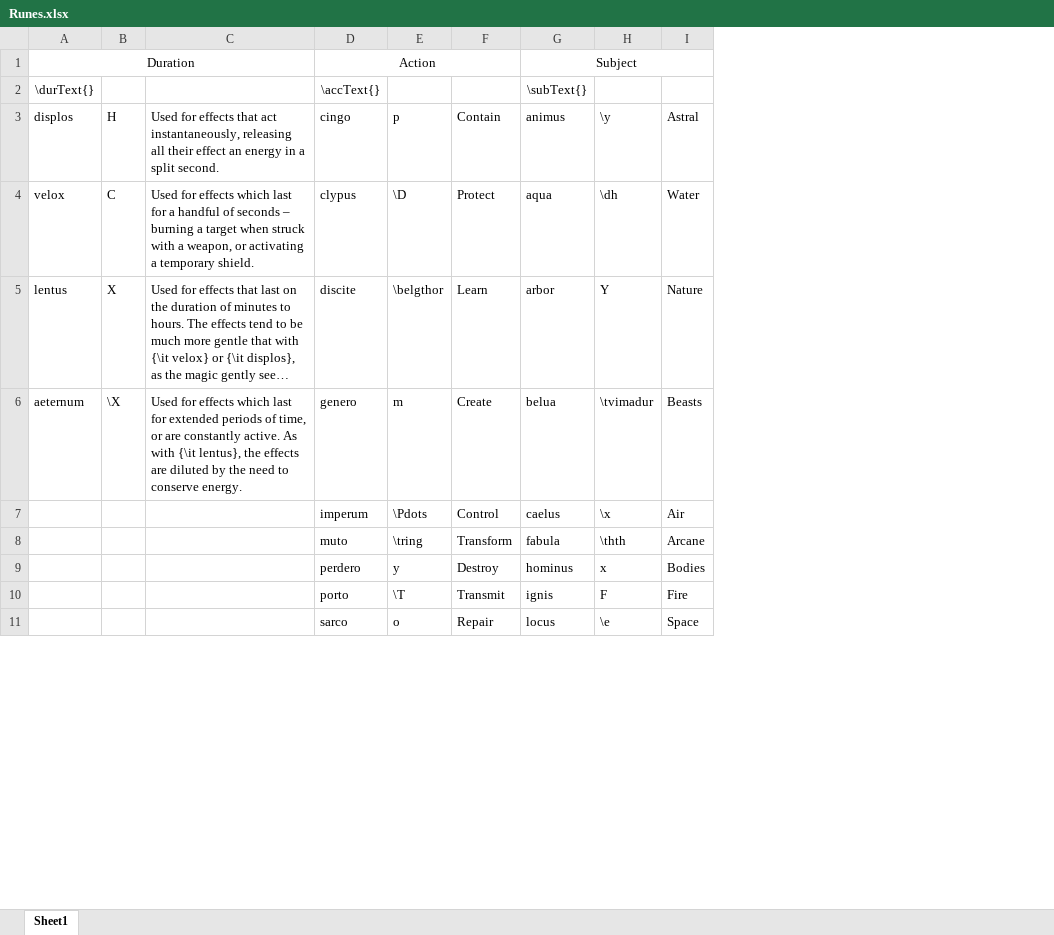
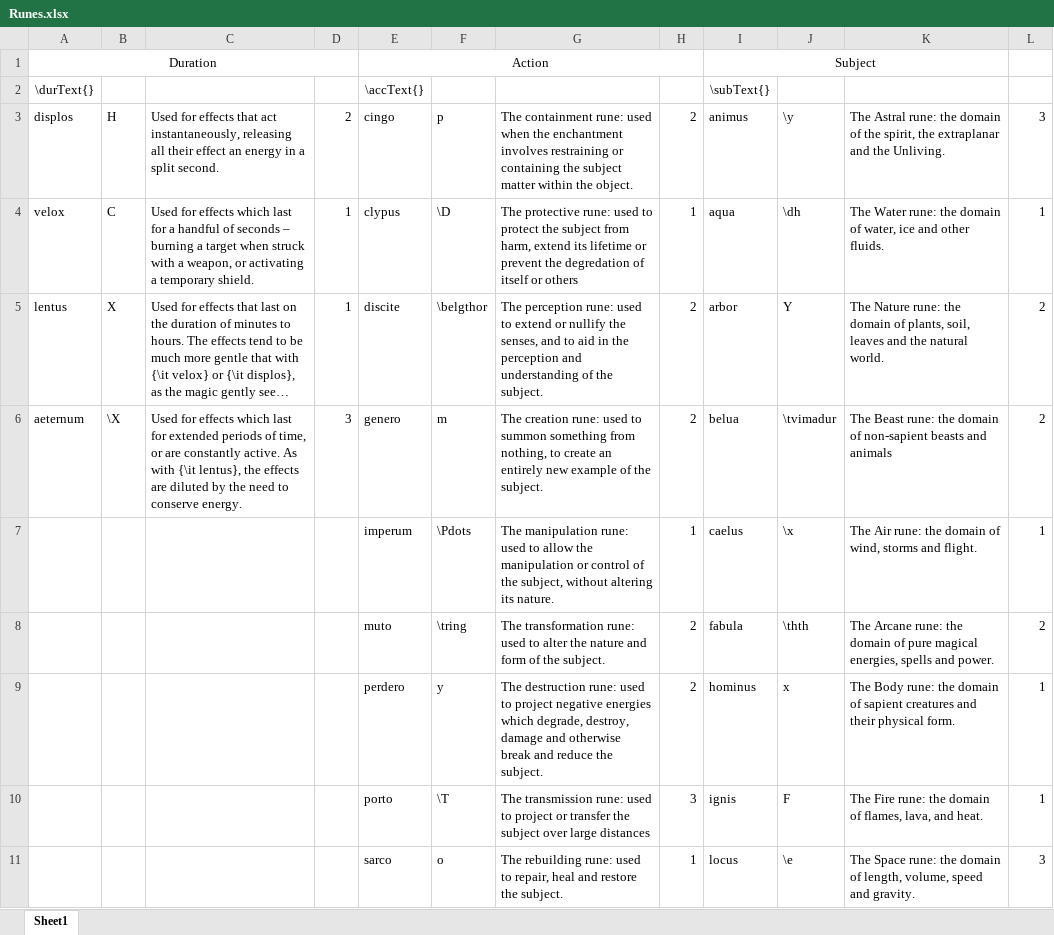
Before and after one commit to DrFraserGovil/HPRPG, an Excel workbook: CoreRulebook/Data/Enchanting/Runes.xlsx, sheet Sheet1, drawn as a sheet; only a part is shown; long unchanged cells end in …; values as stored, in another font and other column widths than the file's, no borders; removed rows and columns are numbered as before the commit, all else as after; the diff names each change by its address in the sheet, - before the commit and + after, or states it on an @@ line.

Commit message:
Enchanting completed - hooray!

```diff
--- a/CoreRulebook/Data/Enchanting/Runes.xlsx (sheet Sheet1)
+++ b/CoreRulebook/Data/Enchanting/Runes.xlsx (sheet Sheet1)
+column D, rows 3-6: 2 | 1 | 1 | 3
-column F, rows 3-11: Contain | Protect | Learn | Create | Control | Transform | Destroy | Transmit | Repair
+column G, rows 3-11: The containment rune: used when the enchantment involves restraining or containing the subject matter within the object. | The protective rune: used to protect the subject from harm, extend its lifetime or prevent the degredation of itself or others | The perception rune: used to extend or nullify the senses, and to aid in the perception and understanding of the subject. | The creation rune: used to summon something from nothing, to create an entirely new example of the subject. | The manipulation rune: used to allow the manipulation or control of the subject, without altering its nature. | The transformation rune: used to alter the nature and form of the subject. | The destruction rune: used to project negative energies which degrade, destroy, damage and otherwise break and reduce the subject. | The transmission rune: used to project or transfer the subject over large distances | The rebuilding rune: used to repair, heal and restore the subject.
+column H, rows 3-11: 2 | 1 | 2 | 2 | 1 | 2 | 2 | 3 | 1
-column I, rows 3-11: Astral | Water | Nature | Beasts | Air | Arcane | Bodies | Fire | Space
+column K, rows 3-11: The Astral rune: the domain of the spirit, the extraplanar and the Unliving. | The Water rune: the domain of water, ice and other fluids. | The Nature rune: the domain of plants, soil, leaves and the natural world. | The Beast rune: the domain of non-sapient beasts and animals | The Air rune: the domain of wind, storms and flight. | The Arcane rune: the domain of pure magical energies, spells and power. | The Body rune: the domain of sapient creatures and their physical form. | The Fire rune: the domain of flames, lava, and heat. | The Space rune: the domain of length, volume, speed and gravity.
+column L, rows 3-11: 3 | 1 | 2 | 2 | 1 | 2 | 1 | 1 | 3
```
Also changed, not shown: 9 other files.
